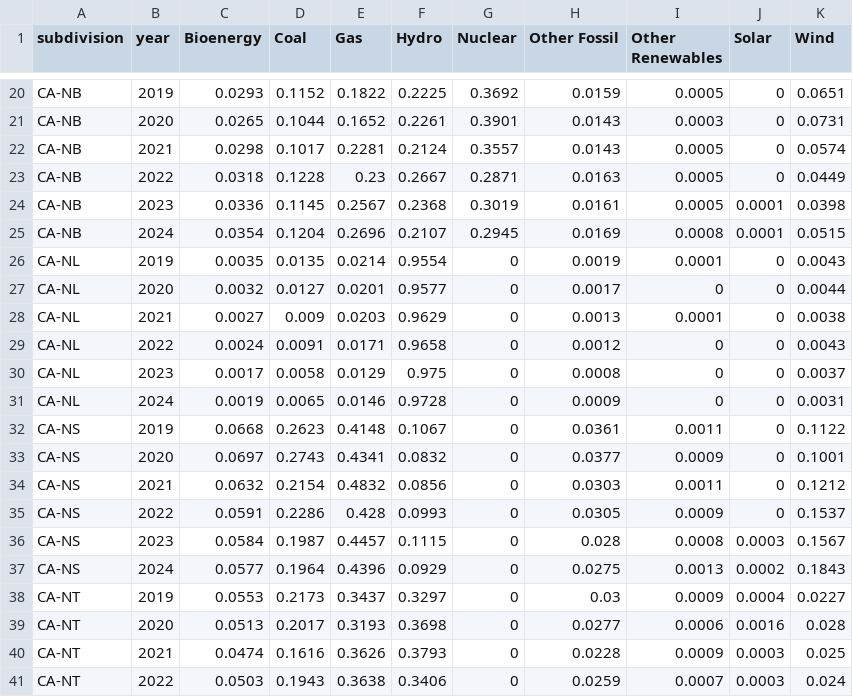
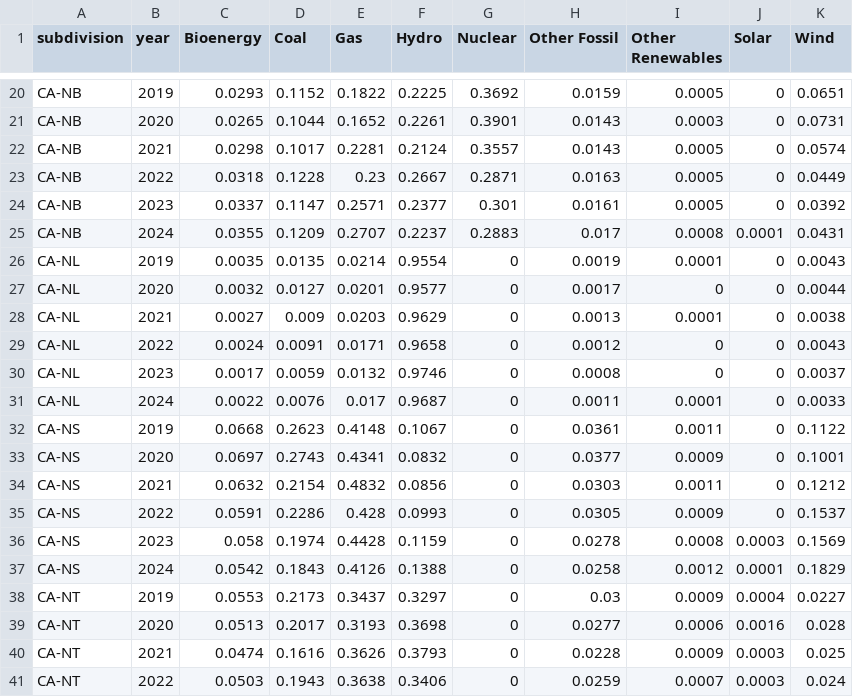
Before and after one commit to digital4better/data, a CSV file: data/mix/subdivision-yearly-green.csv, drawn as a sheet; only a part is shown, gaps mark what is left out; the diff covers the shown part only.

```diff
--- a/data/mix/subdivision-yearly-green.csv
+++ b/data/mix/subdivision-yearly-green.csv
@@ -23,4 +23,4 @@ CA-NB,2021,0.0298,0.1017,0.2281,0.2124,0.3557,0.0143,0.0005,0,0.0574
 CA-NB,2022,0.0318,0.1228,0.23,0.2667,0.2871,0.0163,0.0005,0,0.0449
-CA-NB,2023,0.0336,0.1145,0.2567,0.2368,0.3019,0.0161,0.0005,0.0001,0.0398
-CA-NB,2024,0.0354,0.1204,0.2696,0.2107,0.2945,0.0169,0.0008,0.0001,0.0515
+CA-NB,2023,0.0337,0.1147,0.2571,0.2377,0.301,0.0161,0.0005,0,0.0392
+CA-NB,2024,0.0355,0.1209,0.2707,0.2237,0.2883,0.017,0.0008,0.0001,0.0431
 CA-NL,2019,0.0035,0.0135,0.0214,0.9554,0,0.0019,0.0001,0,0.0043
@@ -29,4 +29,4 @@ CA-NL,2021,0.0027,0.009,0.0203,0.9629,0,0.0013,0.0001,0,0.0038
 CA-NL,2022,0.0024,0.0091,0.0171,0.9658,0,0.0012,0,0,0.0043
-CA-NL,2023,0.0017,0.0058,0.0129,0.975,0,0.0008,0,0,0.0037
-CA-NL,2024,0.0019,0.0065,0.0146,0.9728,0,0.0009,0,0,0.0031
+CA-NL,2023,0.0017,0.0059,0.0132,0.9746,0,0.0008,0,0,0.0037
+CA-NL,2024,0.0022,0.0076,0.017,0.9687,0,0.0011,0.0001,0,0.0033
 CA-NS,2019,0.0668,0.2623,0.4148,0.1067,0,0.0361,0.0011,0,0.1122
@@ -35,4 +35,4 @@ CA-NS,2021,0.0632,0.2154,0.4832,0.0856,0,0.0303,0.0011,0,0.1212
 CA-NS,2022,0.0591,0.2286,0.428,0.0993,0,0.0305,0.0009,0,0.1537
-CA-NS,2023,0.0584,0.1987,0.4457,0.1115,0,0.028,0.0008,0.0003,0.1567
-CA-NS,2024,0.0577,0.1964,0.4396,0.0929,0,0.0275,0.0013,0.0002,0.1843
+CA-NS,2023,0.058,0.1974,0.4428,0.1159,0,0.0278,0.0008,0.0003,0.1569
+CA-NS,2024,0.0542,0.1843,0.4126,0.1388,0,0.0258,0.0012,0.0001,0.1829
 CA-NT,2019,0.0553,0.2173,0.3437,0.3297,0,0.03,0.0009,0.0004,0.0227
```
Also changed, not shown: 2 added rows, 2 removed rows and 81 edited cells elsewhere in this file, data/factor/subdivision-monthly-green.csv, data/factor/subdivision-yearly.csv, 14 other files.
